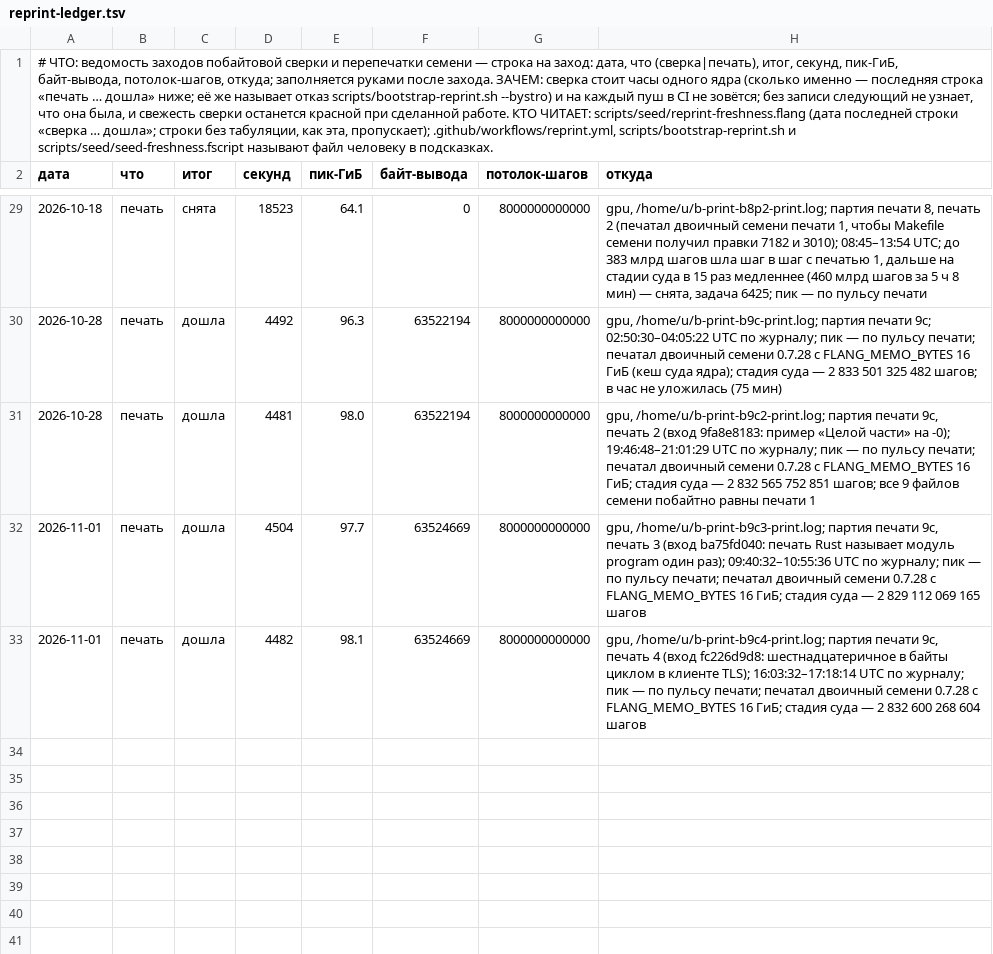
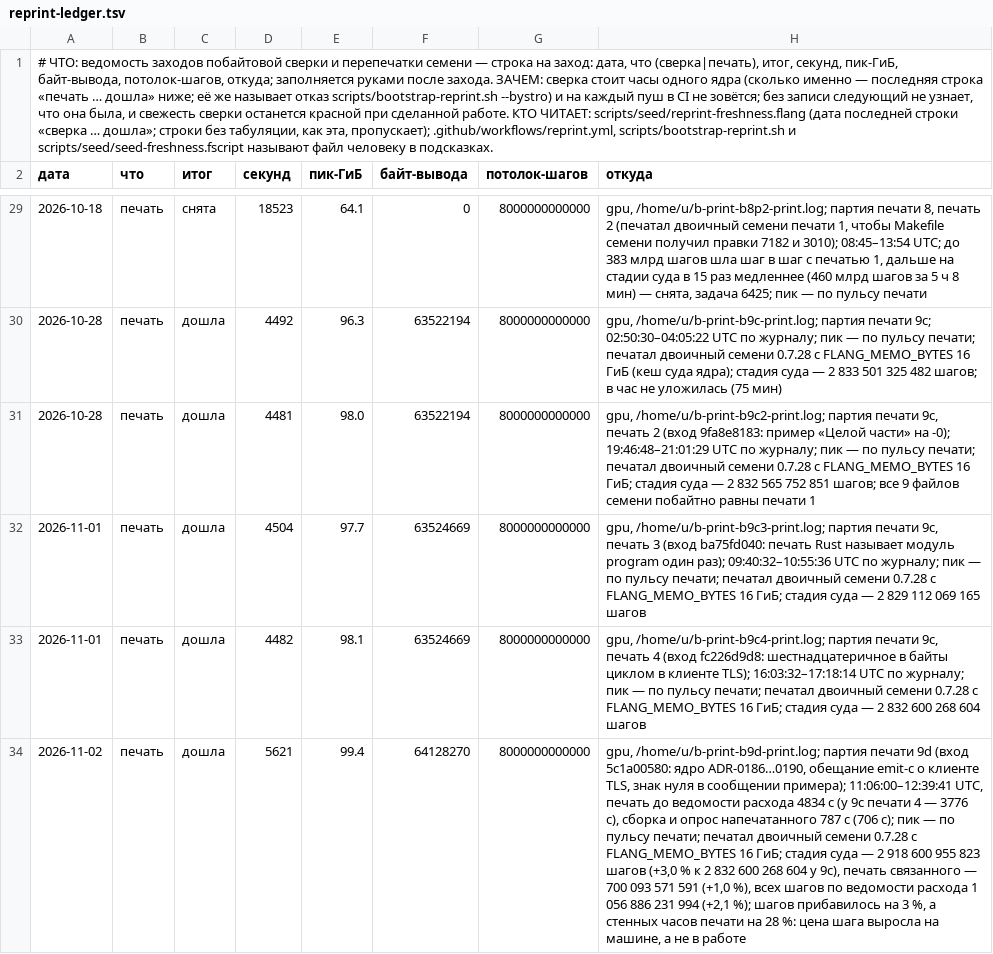
Before and after one commit to digitable-lol/flang, a TSV file: docs/reprint-ledger.tsv, drawn as a sheet; only a part is shown, gaps mark what is left out; the diff names each change by its address in the sheet, - before the commit and + after, or states it on an @@ line.

```diff
--- a/docs/reprint-ledger.tsv
+++ b/docs/reprint-ledger.tsv
+row 34: 2026-11-02 | печать | дошла | 5621 | 99.4 | 64128270 | 8000000000000 | gpu, /home/u/b-print-b9d-print.log; партия печати 9d (вход 5c1a00580: ядро ADR-0186…0190, обещание emit-c о клиенте TLS, знак нуля в сообщении примера); 11:06:00–12:39:41 UTC, печать до ведомости расхода 4834 с (у 9c печати 4 — 3776 с), сборка и опрос напечатанного 787 с (706 с); пик — по пульсу печати; печатал двоичный семени 0.7.28 с FLANG_MEMO_BYTES 16 ГиБ; стадия суда — 2 918 600 955 823 шагов (+3,0 % к 2 832 600 268 604 у 9c), печать связанного — 700 093 571 591 (+1,0 %), всех шагов по ведомости расхода 1 056 886 231 994 (+2,1 %); шагов прибавилось на 3 %, а стенных часов печати на 28 %: цена шага выросла на машине, а не в работе
```
Also changed, not shown: flang/proof/probes/calls-records-and-lists/expected.tsv, flang/proof/probes/settled-kernel-issues/expected.tsv, 9 other files.
